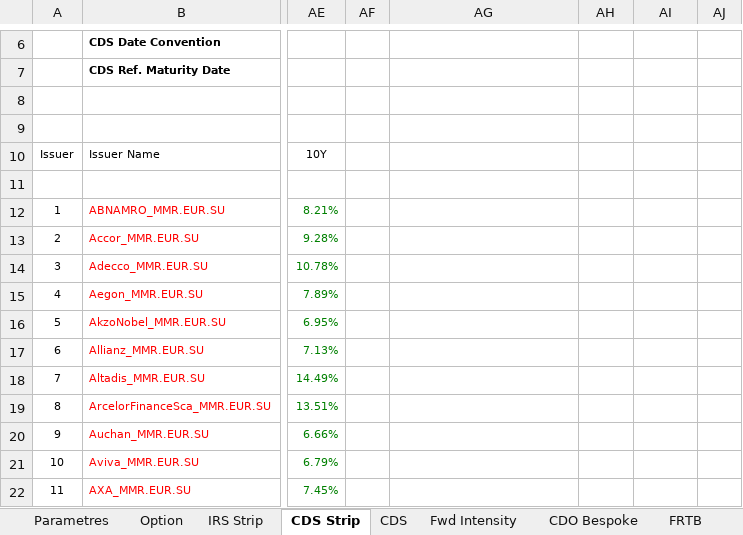
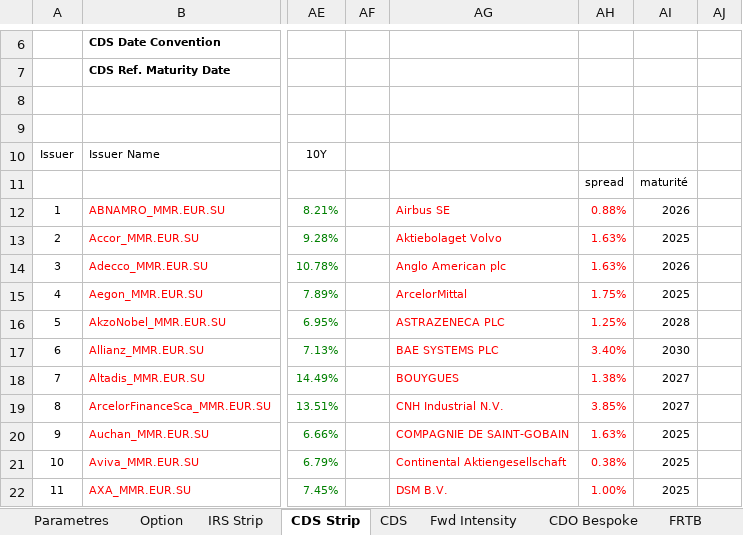
Before and after one commit to mbaAxis/Valo, an Excel workbook: common/Axis_testV3 - Change Greeks.xlsm, sheet CDS Strip, drawn as a sheet; only a part is shown, gaps mark what is left out; values as stored, in another font and other column widths than the file's, no borders; charts and pictures not drawn; the diff covers the shown part only; the diff names each change by its address in the sheet, - before the commit and + after, or states it on an @@ line.

Commit message:
CDS Strip new data (last series iTraXX 41 European)

```diff
--- a/common/Axis_testV3 - Change Greeks.xlsm (sheet CDS Strip)
+++ b/common/Axis_testV3 - Change Greeks.xlsm (sheet CDS Strip)
-AH11: (empty)
+AH11: spread
-AI11: (empty)
+AI11: maturité
-AG12: (empty)
+AG12: Airbus SE
-AH12: (empty)
+AH12: 0.88%
-AI12: (empty)
+AI12: 2026
-AG13: (empty)
+AG13: Aktiebolaget Volvo
-AH13:AH14: (empty)
+AH13:AH14: 1.63%
-AI13: (empty)
+AI13: 2025
-AG14: (empty)
+AG14: Anglo American plc
-AI14: (empty)
+AI14: 2026
-AG15: (empty)
+AG15: ArcelorMittal
-AH15: (empty)
+AH15: 1.75%
-AI15: (empty)
+AI15: 2025
-AG16: (empty)
+AG16: ASTRAZENECA PLC
-AH16: (empty)
+AH16: 1.25%
-AI16: (empty)
+AI16: 2028
-AG17: (empty)
+AG17: BAE SYSTEMS PLC
-AH17: (empty)
+AH17: 3.40%
-AI17: (empty)
+AI17: 2030
-AG18: (empty)
+AG18: BOUYGUES
-AH18: (empty)
+AH18: 1.38%
-AI18:AI19: (empty)
+AI18:AI19: 2027
-AG19: (empty)
+AG19: CNH Industrial N.V.
-AH19: (empty)
+AH19: 3.85%
-AG20: (empty)
+AG20: COMPAGNIE DE SAINT-GOBAIN
-AH20: (empty)
+AH20: 1.63%
-AI20:AI22: (empty)
+AI20:AI22: 2025
-AG21: (empty)
+AG21: Continental Aktiengesellschaft
-AH21: (empty)
+AH21: 0.38%
-AG22: (empty)
+AG22: DSM B.V.
-AH22: (empty)
+AH22: 1.00%
```
Also changed, not shown: 242 edited cells elsewhere in this sheet, charts or pictures, 2 other files.
